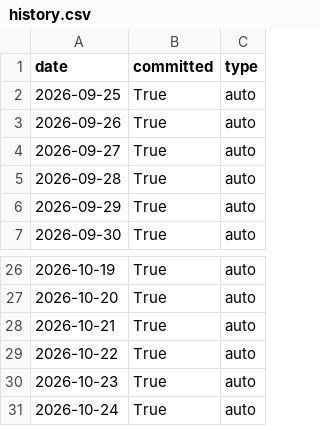
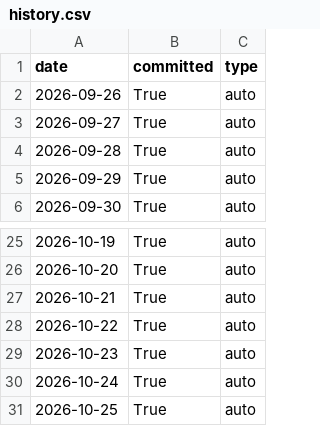
Before and after one commit to kurubarakeshkumar/kurubarakeshkumar, a CSV file: streak/history.csv, drawn as a sheet; only a part is shown, gaps mark what is left out; removed rows and columns are numbered as before the commit, all else as after; the diff names each change by its address in the sheet, - before the commit and + after, or states it on an @@ line.

```diff
--- a/streak/history.csv
+++ b/streak/history.csv
-row 2: 2026-09-25 | True | auto
+row 31: 2026-10-25 | True | auto
```
Also changed, not shown: 2 other files.
